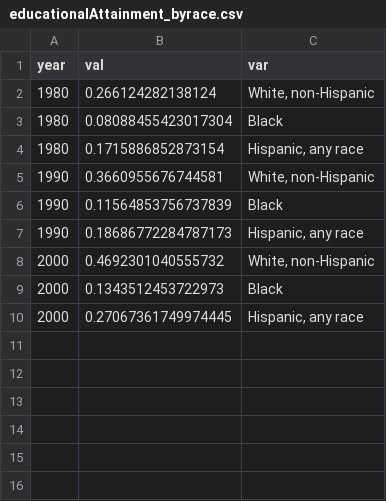
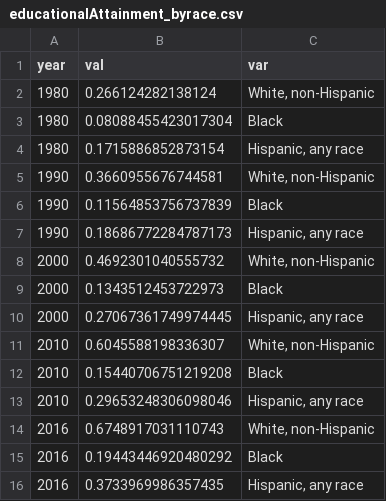
Before and after one commit to the-data-center/Who-Lives, a CSV file: indicator expansion drafts/ProspInd_tables_WhoLives2022/educationalAttainment_byrace.csv, drawn as a sheet.

```diff
--- a/indicator expansion drafts/ProspInd_tables_WhoLives2022/educationalAttainment_byrace.csv
+++ b/indicator expansion drafts/ProspInd_tables_WhoLives2022/educationalAttainment_byrace.csv
@@ -10 +10,7 @@ year,val,var
 2000,0.27067361749974445,"Hispanic, any race"
+2010,0.6045588198336307,"White, non-Hispanic"
+2010,0.15440706751219208,Black
+2010,0.29653248306098046,"Hispanic, any race"
+2016,0.6748917031110743,"White, non-Hispanic"
+2016,0.19443446920480292,Black
+2016,0.3733969986357435,"Hispanic, any race"
```
Also changed, not shown: indicator expansion drafts/ProspInd_tables_WhoLives2022/totalPov.csv, 3 other files.
